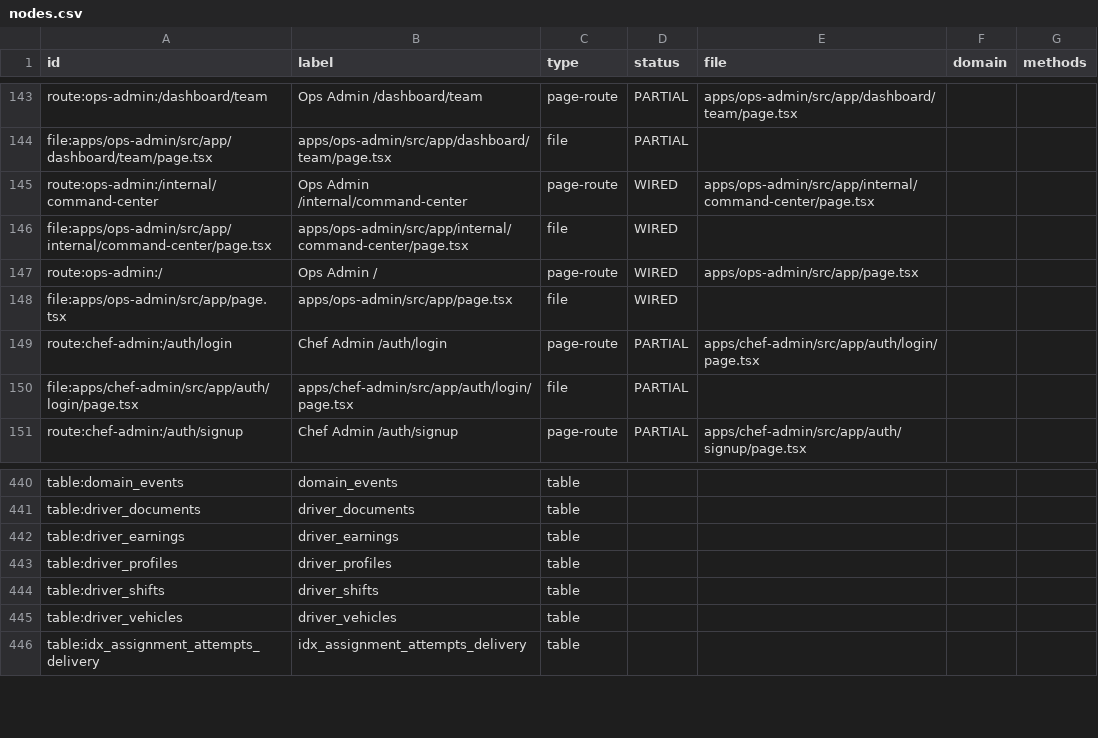
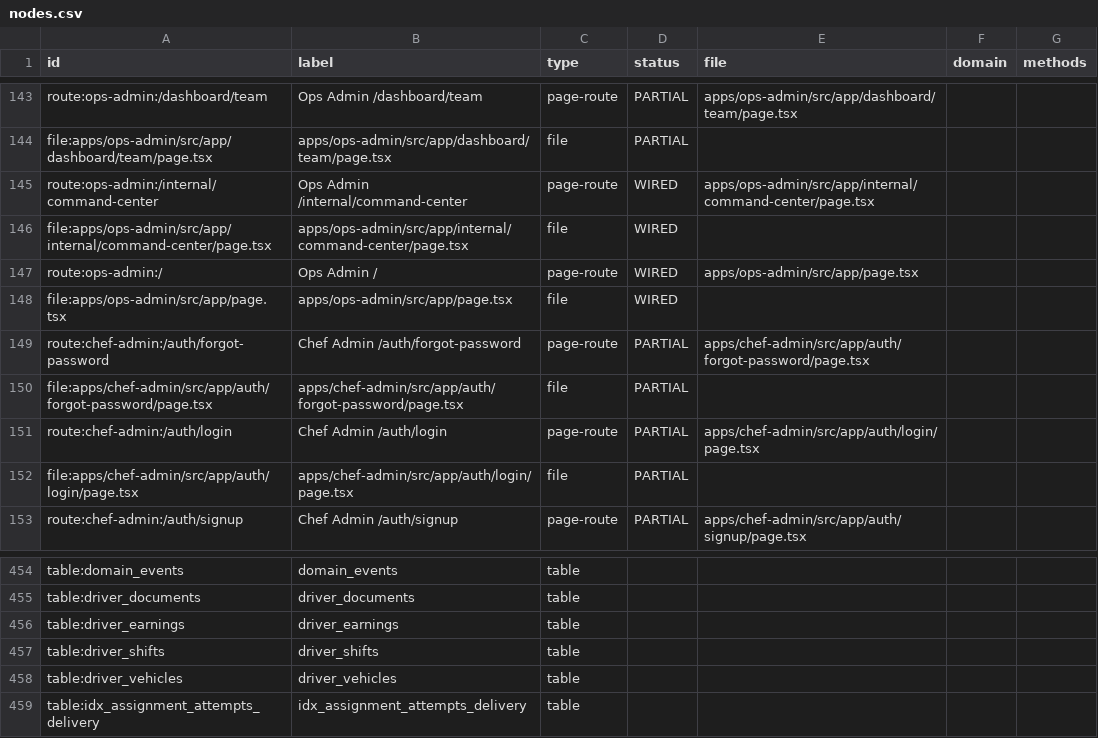
Before and after one commit to Ritenoob/ridendine-marketplace, a CSV file: graphify-out/ridendine-codebase-map/nodes.csv, drawn as a sheet; only a part is shown, gaps mark what is left out; the diff covers the shown part only.

```diff
--- a/graphify-out/ridendine-codebase-map/nodes.csv
+++ b/graphify-out/ridendine-codebase-map/nodes.csv
@@ -148,2 +148,4 @@ route:ops-admin:/,Ops Admin /,page-route,WIRED,apps/ops-admin/src/app/page.tsx,,
 file:apps/ops-admin/src/app/page.tsx,apps/ops-admin/src/app/page.tsx,file,WIRED,,,
+route:chef-admin:/auth/forgot-password,Chef Admin /auth/forgot-password,page-route,PARTIAL,apps/chef-admin/src/app/auth/forgot-password/page.tsx,,
+file:apps/chef-admin/src/app/auth/forgot-password/page.tsx,apps/chef-admin/src/app/auth/forgot-password/page.tsx,file,PARTIAL,,,
 route:chef-admin:/auth/login,Chef Admin /auth/login,page-route,PARTIAL,apps/chef-admin/src/app/auth/login/page.tsx,,
@@ -442,3 +456,2 @@ table:driver_documents,driver_documents,table,,,,
 table:driver_earnings,driver_earnings,table,,,,
-table:driver_profiles,driver_profiles,table,,,,
 table:driver_shifts,driver_shifts,table,,,,
```
Also changed, not shown: 12 added rows elsewhere in this file, graphify-out/ridendine-codebase-map/edges.csv, graphify-out/ridendine-codebase-map/supabase-edges.csv, 51 other files.
